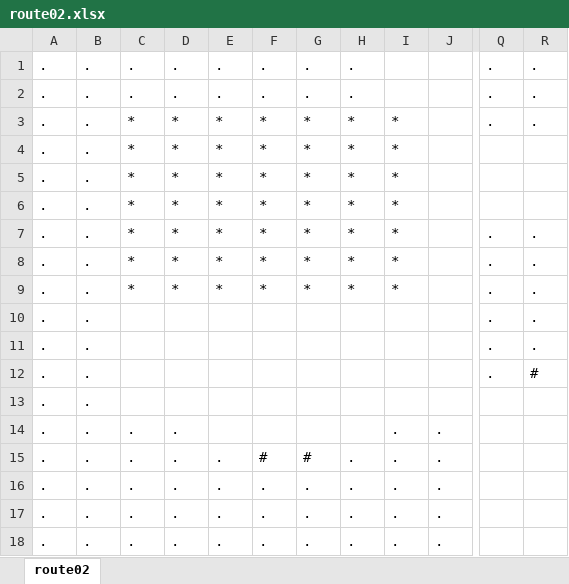
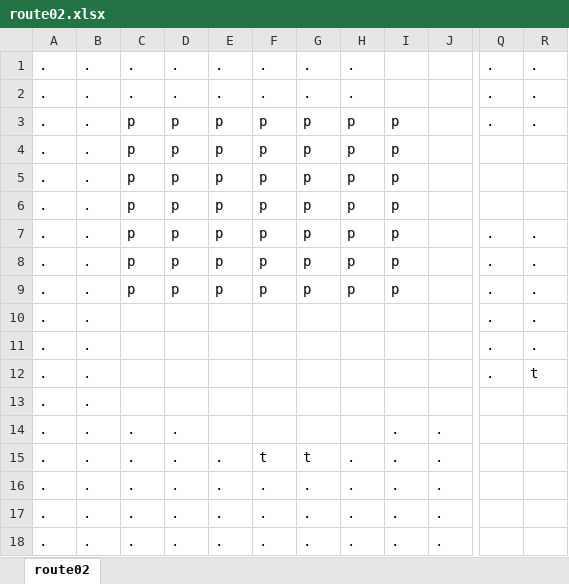
Before and after one commit to BaptisteGaidou2/ExcelMon_Repos, an Excel workbook: ResultsTransformation/Map/Routes/route02.xlsx, sheet route02, drawn as a sheet; only a part is shown, gaps mark what is left out; values as stored, in another font and other column widths than the file's, no borders; the diff covers the shown part only; the diff names each change by its address in the sheet, - before the commit and + after, or states it on an @@ line.

```diff
--- a/ResultsTransformation/Map/Routes/route02.xlsx (sheet route02)
+++ b/ResultsTransformation/Map/Routes/route02.xlsx (sheet route02)
-C3:C9: *
+C3:C9: p
-D3:D9: *
+D3:D9: p
-E3:E9: *
+E3:E9: p
-F3:F9: *
+F3:F9: p
-G3:G9: *
+G3:G9: p
-H3:H9: *
+H3:H9: p
-I3:I9: *
+I3:I9: p
-R12: #
+R12: t
-F15: #
+F15: t
-G15: #
+G15: t
```
Also changed, not shown: 41 edited cells elsewhere in this sheet, Data Pokemon/DataPokemon.xlsx, ExcelMon_01062023.xlsm, 34 other files.
